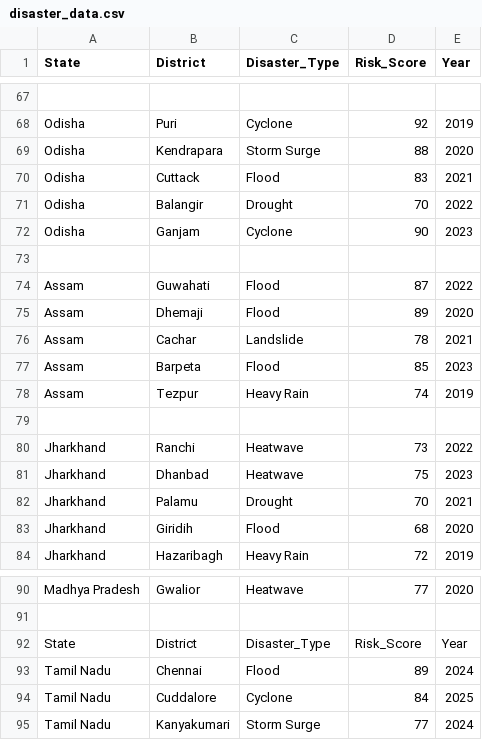
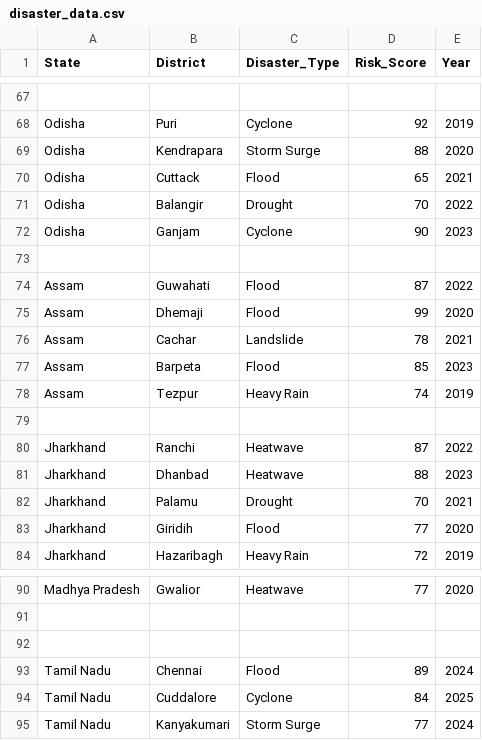
Before and after one commit to Dheenack/Idarvizhi, a CSV file: disaster_data.csv, drawn as a sheet; only a part is shown, gaps mark what is left out.

```diff
--- a/disaster_data.csv
+++ b/disaster_data.csv
@@ -69,3 +69,3 @@ Odisha,Puri,Cyclone,92,2019
 Odisha,Kendrapara,Storm Surge,88,2020
-Odisha,Cuttack,Flood,83,2021
+Odisha,Cuttack,Flood,65,2021
 Odisha,Balangir,Drought,70,2022
@@ -74,3 +74,3 @@ Odisha,Ganjam,Cyclone,90,2023
 Assam,Guwahati,Flood,87,2022
-Assam,Dhemaji,Flood,89,2020
+Assam,Dhemaji,Flood,99,2020
 Assam,Cachar,Landslide,78,2021
@@ -79,6 +79,6 @@ Assam,Tezpur,Heavy Rain,74,2019
 
-Jharkhand,Ranchi,Heatwave,73,2022
-Jharkhand,Dhanbad,Heatwave,75,2023
+Jharkhand,Ranchi,Heatwave,87,2022
+Jharkhand,Dhanbad,Heatwave,88,2023
 Jharkhand,Palamu,Drought,70,2021
-Jharkhand,Giridih,Flood,68,2020
+Jharkhand,Giridih,Flood,77,2020
 Jharkhand,Hazaribagh,Heavy Rain,72,2019
@@ -91,3 +91,3 @@ Madhya Pradesh,Gwalior,Heatwave,77,2020
 
-State,District,Disaster_Type,Risk_Score,Year
+
 Tamil Nadu,Chennai,Flood,89,2024
```
Also changed, not shown: 5 other files.
